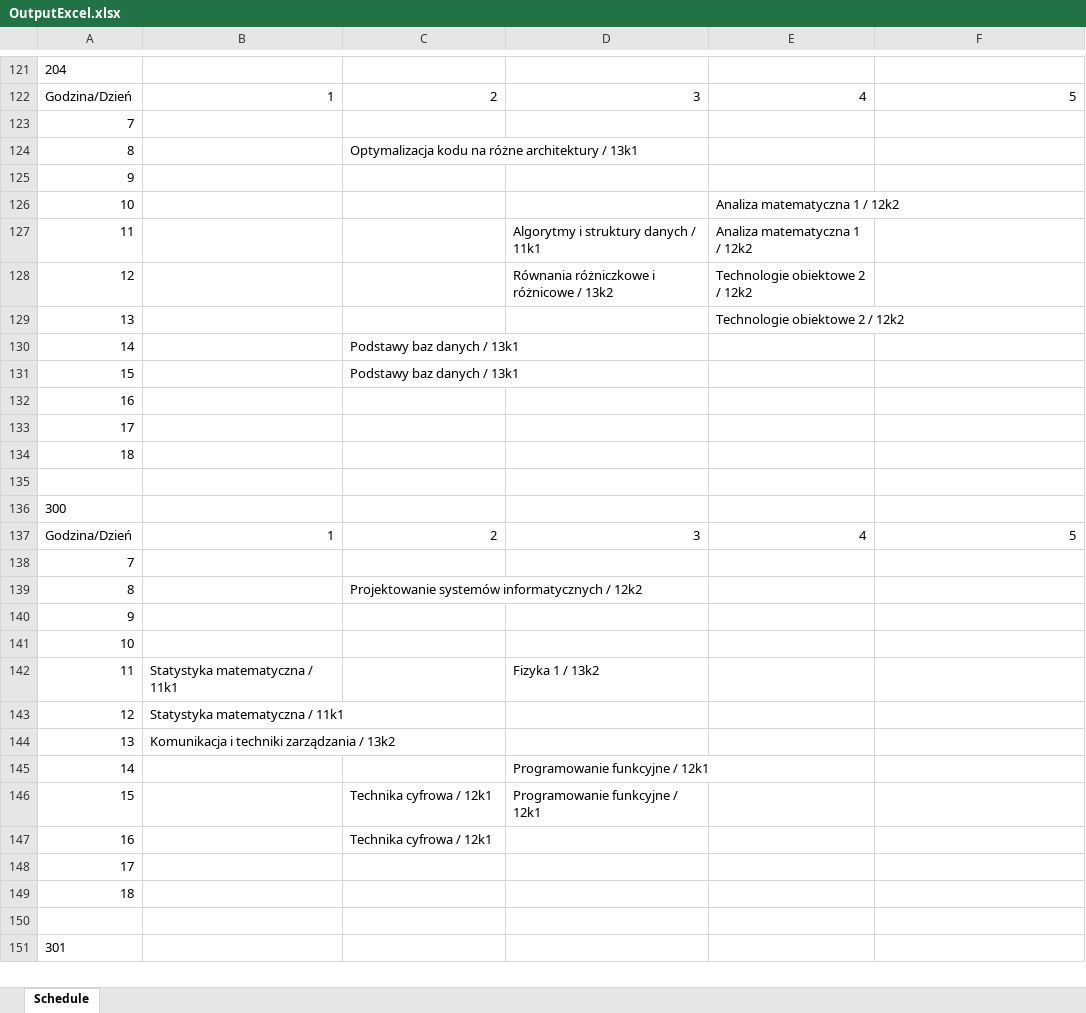
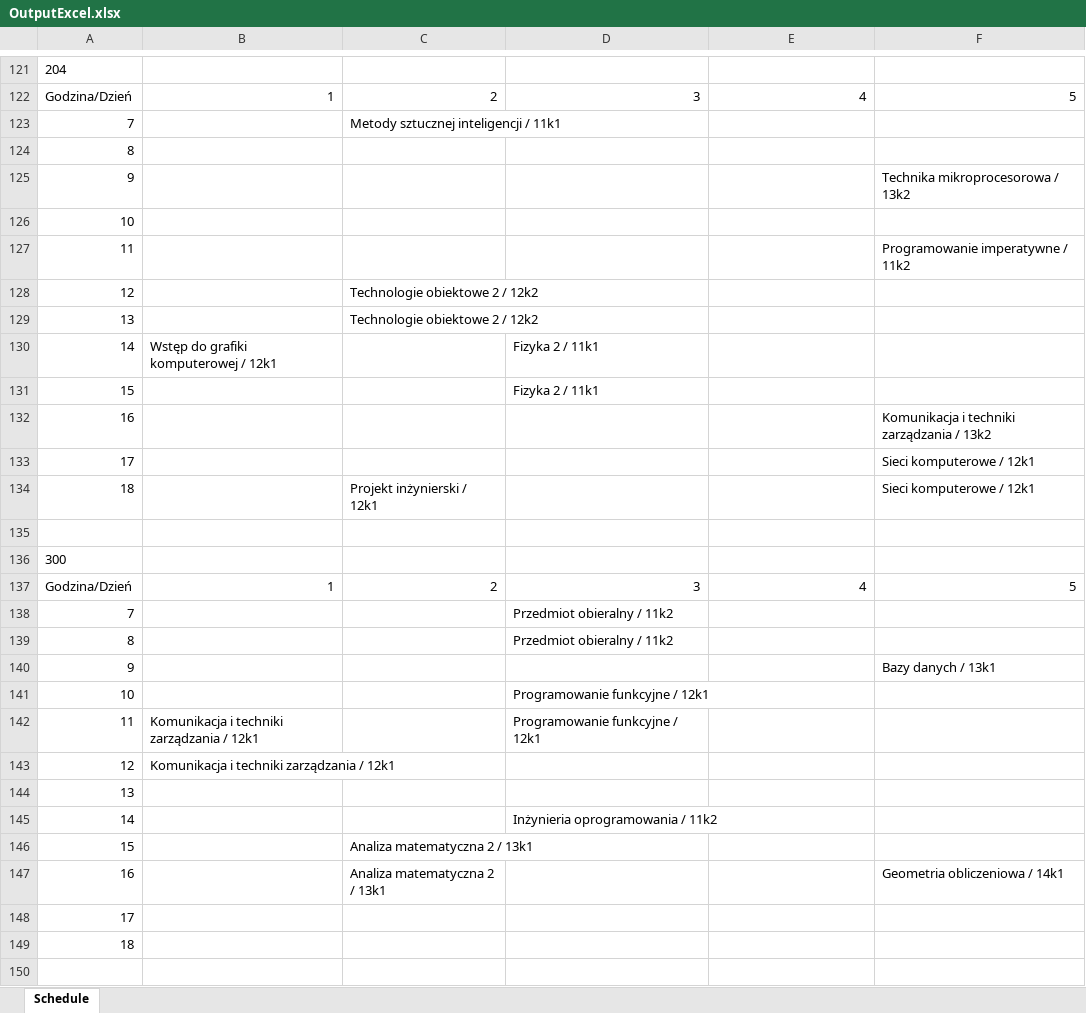
Before and after one commit to wredzio/ProjectCore, an Excel workbook: ProjectCore/ProjectData/OutputExcel.xlsx, sheet Schedule, drawn as a sheet; only a part is shown, gaps mark what is left out; the shorter side is filled out with more unchanged rows; values as stored, in another font and other column widths than the file's, no borders; removed rows and columns are numbered as before the commit, all else as after; the diff covers the shown part only; the diff names each change by its address in the sheet, - before the commit and + after, or states it on an @@ line.

```diff
--- a/ProjectCore/ProjectData/OutputExcel.xlsx (sheet Schedule)
+++ b/ProjectCore/ProjectData/OutputExcel.xlsx (sheet Schedule)
-C123: (empty)
+C123: Metody sztucznej inteligencji / 11k1
-C124: Optymalizacja kodu na różne architektury / 13k1
+C124: (empty)
-F125: (empty)
+F125: Technika mikroprocesorowa / 13k2
-E126: Analiza matematyczna 1 / 12k2
+E126: (empty)
-row 127: 11 |  |  | Algorytmy i struktury danych / 11k1 | Analiza matematyczna 1 / 12k2
-row 128: 12 |  |  | Równania różniczkowe i różnicowe / 13k2 | Technologie obiektowe 2 / 12k2
+row 127: 11 |  |  |  |  | Programowanie imperatywne / 11k2
+row 128: 12 |  | Technologie obiektowe 2 / 12k2
-C129: (empty)
+C129: Technologie obiektowe 2 / 12k2
-E129: Technologie obiektowe 2 / 12k2
+E129: (empty)
-row 130: 14 |  | Podstawy baz danych / 13k1
+row 130: 14 | Wstęp do grafiki komputerowej / 12k1 |  | Fizyka 2 / 11k1
-C131: Podstawy baz danych / 13k1
+C131: (empty)
-D131: (empty)
+D131: Fizyka 2 / 11k1
-F132: (empty)
+F132: Komunikacja i techniki zarządzania / 13k2
-F133:F134: (empty)
+F133:F134: Sieci komputerowe / 12k1
-C134: (empty)
+C134: Projekt inżynierski / 12k1
-D138:D139: (empty)
+D138:D139: Przedmiot obieralny / 11k2
-C139: Projektowanie systemów informatycznych / 12k2
+C139: (empty)
-F140: (empty)
+F140: Bazy danych / 13k1
-D141: (empty)
+D141: Programowanie funkcyjne / 12k1
-B142:B143: Statystyka matematyczna / 11k1
+B142:B143: Komunikacja i techniki zarządzania / 12k1
-D142: Fizyka 1 / 13k2
+D142: Programowanie funkcyjne / 12k1
-B144: Komunikacja i techniki zarządzania / 13k2
+B144: (empty)
-D145: Programowanie funkcyjne / 12k1
+D145: Inżynieria oprogramowania / 11k2
-C146:C147: Technika cyfrowa / 12k1
+C146:C147: Analiza matematyczna 2 / 13k1
-D146: Programowanie funkcyjne / 12k1
+D146: (empty)
-F147: (empty)
+F147: Geometria obliczeniowa / 14k1
```
Also changed, not shown: 3 added rows, 3 removed rows, 2 moved rows and 88 edited cells elsewhere in this sheet, 45 other files.
